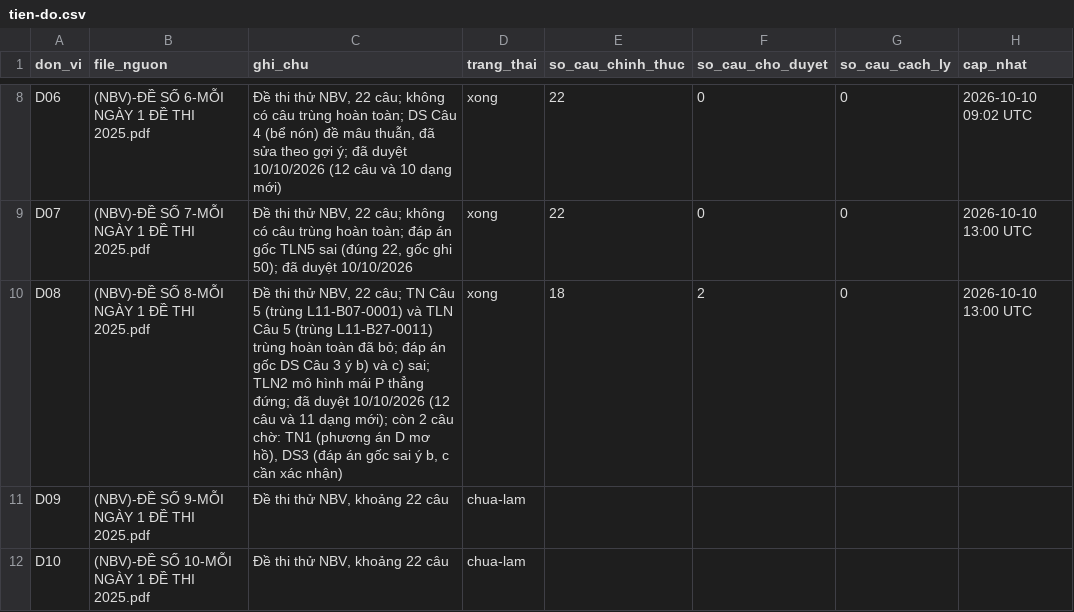
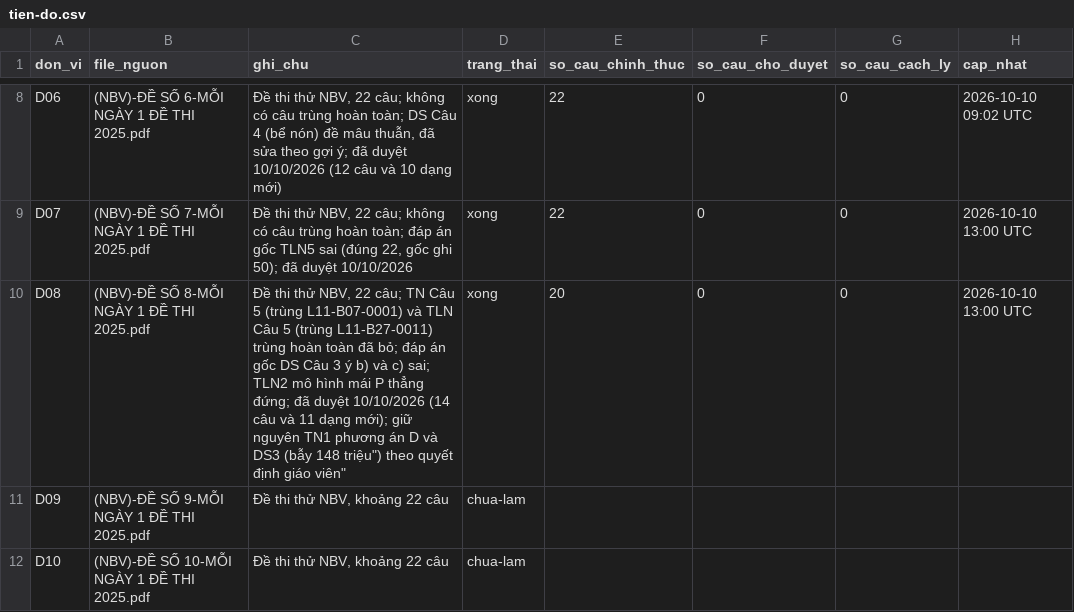
Before and after one commit to nguyenkhoi6107-ux/kho-toan-thpt, a CSV file: danh-muc/tien-do.csv, drawn as a sheet; only a part is shown, gaps mark what is left out.

```diff
--- a/danh-muc/tien-do.csv
+++ b/danh-muc/tien-do.csv
@@ -9,3 +9,3 @@ D06,(NBV)-ĐỀ SỐ 6-MỖI NGÀY 1 ĐỀ THI 2025.pdf,"Đề thi thử NBV, 22
 D07,(NBV)-ĐỀ SỐ 7-MỖI NGÀY 1 ĐỀ THI 2025.pdf,"Đề thi thử NBV, 22 câu; không có câu trùng hoàn toàn; đáp án gốc TLN5 sai (đúng 22, gốc ghi 50); đã duyệt 10/10/2026",xong,22,0,0,2026-10-10 13:00 UTC
-D08,(NBV)-ĐỀ SỐ 8-MỖI NGÀY 1 ĐỀ THI 2025.pdf,"Đề thi thử NBV, 22 câu; TN Câu 5 (trùng L11-B07-0001) và TLN Câu 5 (trùng L11-B27-0011) trùng hoàn toàn đã bỏ; đáp án gốc DS Câu 3 ý b) và c) sai; TLN2 mô hình mái P thẳng đứng; đã duyệt 10/10/2026 (12 câu và 11 dạng mới); còn 2 câu chờ: TN1 (phương án D mơ hồ), DS3 (đáp án gốc sai ý b, c cần xác nhận)",xong,18,2,0,2026-10-10 13:00 UTC
+D08,(NBV)-ĐỀ SỐ 8-MỖI NGÀY 1 ĐỀ THI 2025.pdf,"Đề thi thử NBV, 22 câu; TN Câu 5 (trùng L11-B07-0001) và TLN Câu 5 (trùng L11-B27-0011) trùng hoàn toàn đã bỏ; đáp án gốc DS Câu 3 ý b) và c) sai; TLN2 mô hình mái P thẳng đứng; đã duyệt 10/10/2026 (14 câu và 11 dạng mới); giữ nguyên TN1 phương án D và DS3 (bẫy "148 triệu") theo quyết định giáo viên",xong,20,0,0,2026-10-10 13:00 UTC
 D09,(NBV)-ĐỀ SỐ 9-MỖI NGÀY 1 ĐỀ THI 2025.pdf,"Đề thi thử NBV, khoảng 22 câu",chua-lam,,,,
```
Also changed, not shown: 2 other files.
